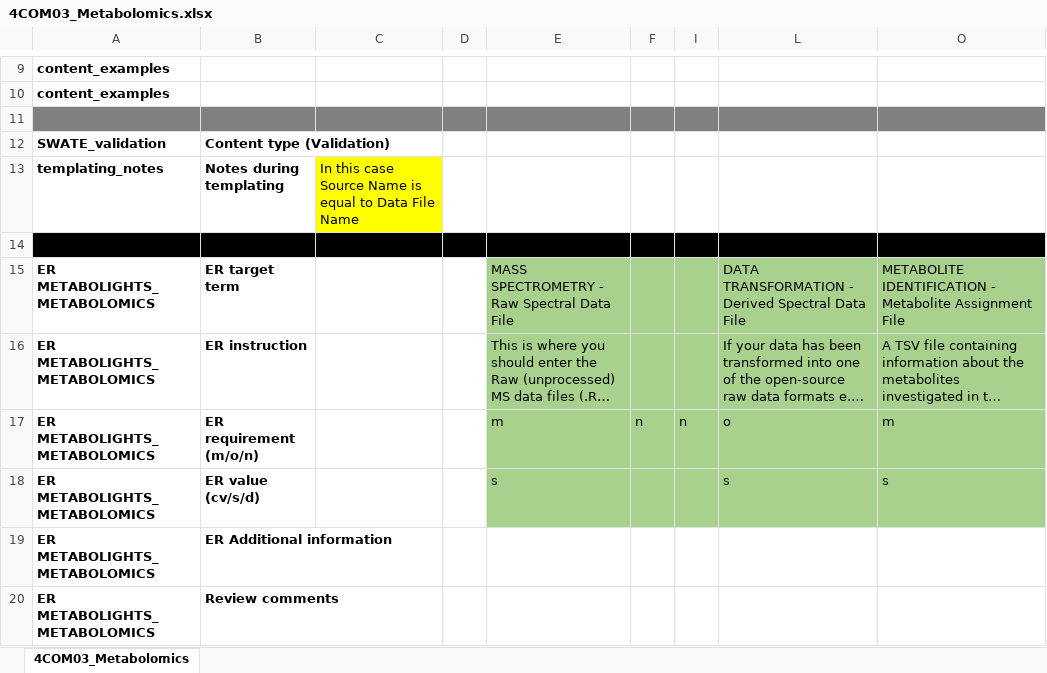
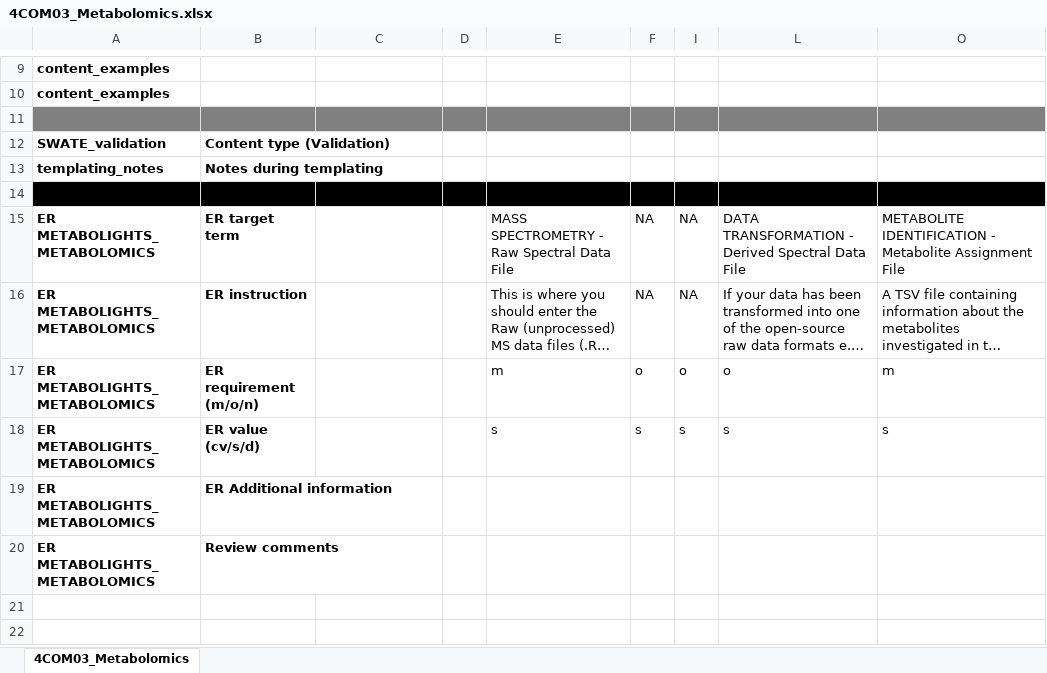
Before and after one commit to nfdi4plants/Swate-templates, an Excel workbook: templates/4COM03_Metabolomics/4COM03_Metabolomics.xlsx, sheet 4COM03_Metabolomics, drawn as a sheet; only a part is shown, gaps mark what is left out; long unchanged cells end in …; values as stored, in another font and other column widths than the file's, no borders; table styles not drawn; the diff names each change by its address in the sheet, - before the commit and + after, or states it on an @@ line.

```diff
--- a/templates/4COM03_Metabolomics/4COM03_Metabolomics.xlsx (sheet 4COM03_Metabolomics)
+++ b/templates/4COM03_Metabolomics/4COM03_Metabolomics.xlsx (sheet 4COM03_Metabolomics)
-C13: In this case Source Name is equal to Data File Name
+C13: (empty)
-C13 fill: #FFFF00
+C13 fill: none
-E15:F18 fill: #A9D18E
+E15:F18 fill: none
-F15:F16: (empty)
+F15:F16: NA
-I15:I16: (empty)
+I15:I16: NA
-I15:I18 fill: #A9D18E
+I15:I18 fill: none
-L15:L18 fill: #A9D18E
+L15:L18 fill: none
-O15:O18 fill: #A9D18E
+O15:O18 fill: none
-F17: n
+F17: o
-I17: n
+I17: o
-F18: (empty)
+F18: s
-I18: (empty)
+I18: s
```
Also changed, not shown: templates/2EXT03_Metabolites/2EXT03_Metabolites.xlsx, templates/3ASY03_MetabolomicsMassSpec/3ASY03_MetabolomicsMassSpec.xlsx, 4 other files.
